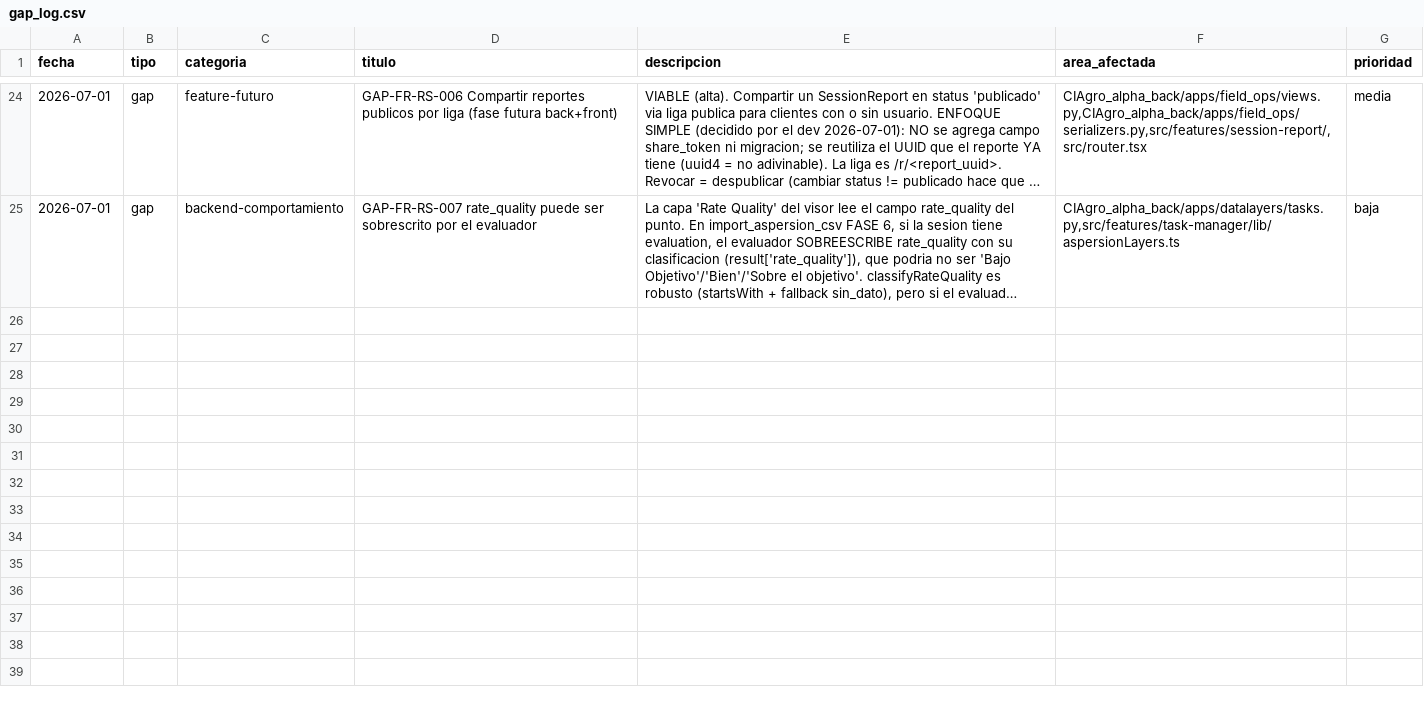
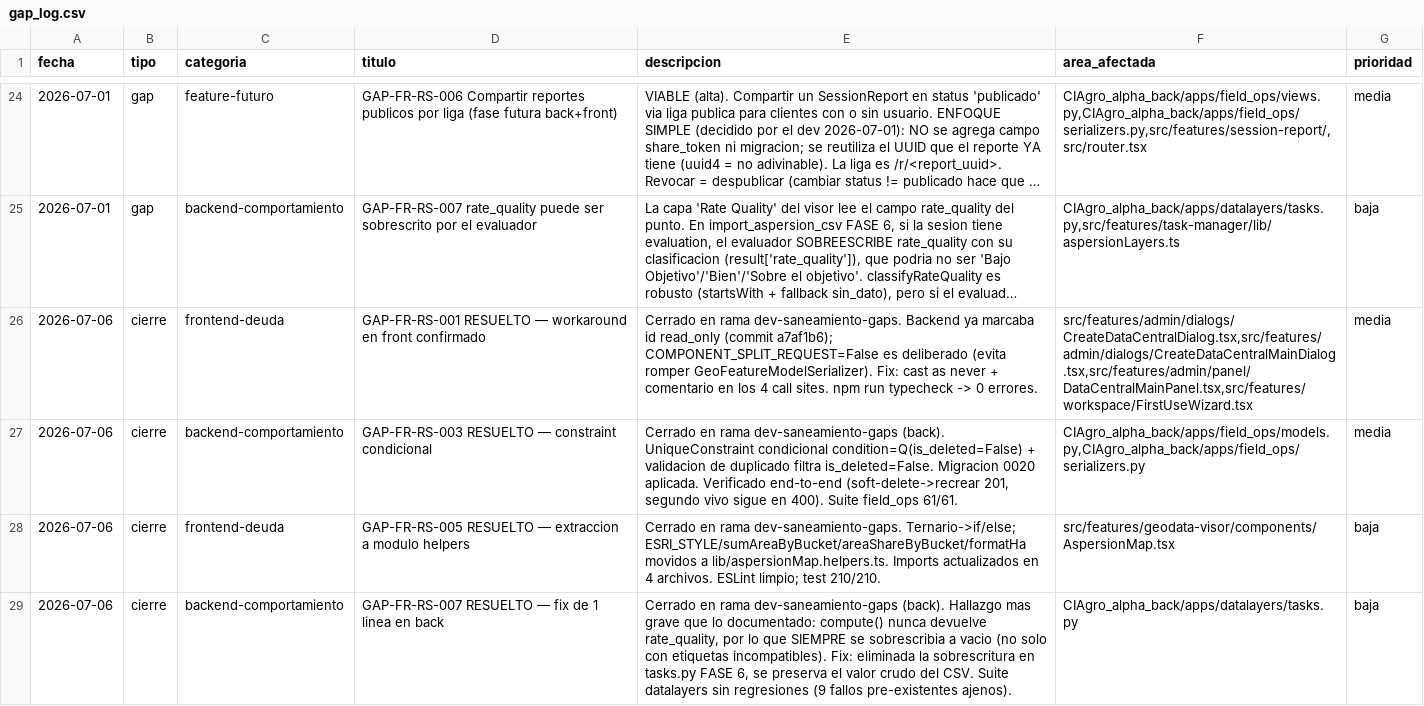
Before and after one commit to aeguzsando1987/ciagro-frontend, a CSV file: logs/gap_log.csv, drawn as a sheet; only a part is shown, gaps mark what is left out; long unchanged cells end in …; the diff names each change by its address in the sheet, - before the commit and + after, or states it on an @@ line.

Commit message:
fix(admin,geodata-visor): saneamiento GAP-FR-RS-001/005 pre-homologación
GAP-001: workaround en front para el typecheck roto por 'id' requerido en
bodies de create (COMPONENT_SPLIT_REQUEST=False es deliberado en el back,
evita romper GeoFeatureModelSerializer en otras apps).

GAP-005: ESLint pre-existente en AspersionMap.tsx — ternario a if/else y
extracción de ESRI_STYLE/sumAreaByBucket/areaShareByBucket/formatHa a
lib/aspersionMap.helpers.ts.

```diff
--- a/logs/gap_log.csv
+++ b/logs/gap_log.csv
+row 26: 2026-07-06 | cierre | frontend-deuda | GAP-FR-RS-001 RESUELTO — workaround en front confirmado | Cerrado en rama dev-saneamiento-gaps. Backend ya marcaba id read_only (commit a7af1b6); COMPONENT_SPLIT_REQUEST=False es deliberado (evita romper GeoFeatureModelSerializer). Fix: cast as never + comentario en los 4 call sites. npm run typecheck -> 0 errores. | src/features/admin/dialogs/CreateDataCentralDialog.tsx,src/features/admin/dialogs/CreateDataCentralMainDialog.tsx,src/features/admin/panel/DataCentralMainPanel.tsx,src/features/workspace/FirstUseWizard.tsx | media
+row 27: 2026-07-06 | cierre | backend-comportamiento | GAP-FR-RS-003 RESUELTO — constraint condicional | Cerrado en rama dev-saneamiento-gaps (back). UniqueConstraint condicional condition=Q(is_deleted=False) + validacion de duplicado filtra is_deleted=False. Migracion 0020 aplicada. Verificado end-to-end (soft-delete->recrear 201, segundo vivo sigue en 400). Suite field_ops 61/61. | CIAgro_alpha_back/apps/field_ops/models.py,CIAgro_alpha_back/apps/field_ops/serializers.py | media
+row 28: 2026-07-06 | cierre | frontend-deuda | GAP-FR-RS-005 RESUELTO — extraccion a modulo helpers | Cerrado en rama dev-saneamiento-gaps. Ternario->if/else; ESRI_STYLE/sumAreaByBucket/areaShareByBucket/formatHa movidos a lib/aspersionMap.helpers.ts. Imports actualizados en 4 archivos. ESLint limpio; test 210/210. | src/features/geodata-visor/components/AspersionMap.tsx | baja
+row 29: 2026-07-06 | cierre | backend-comportamiento | GAP-FR-RS-007 RESUELTO — fix de 1 linea en back | Cerrado en rama dev-saneamiento-gaps (back). Hallazgo mas grave que lo documentado: compute() nunca devuelve rate_quality, por lo que SIEMPRE se sobrescribia a vacio (no solo con etiquetas incompatibles). Fix: eliminada la sobrescritura en tasks.py FASE 6, se preserva el valor crudo del CSV. Suite datalayers sin regresiones (9 fallos pre-existentes ajenos). | CIAgro_alpha_back/apps/datalayers/tasks.py | baja
```
Also changed, not shown: logs/dev_log.csv, 12 other files.
